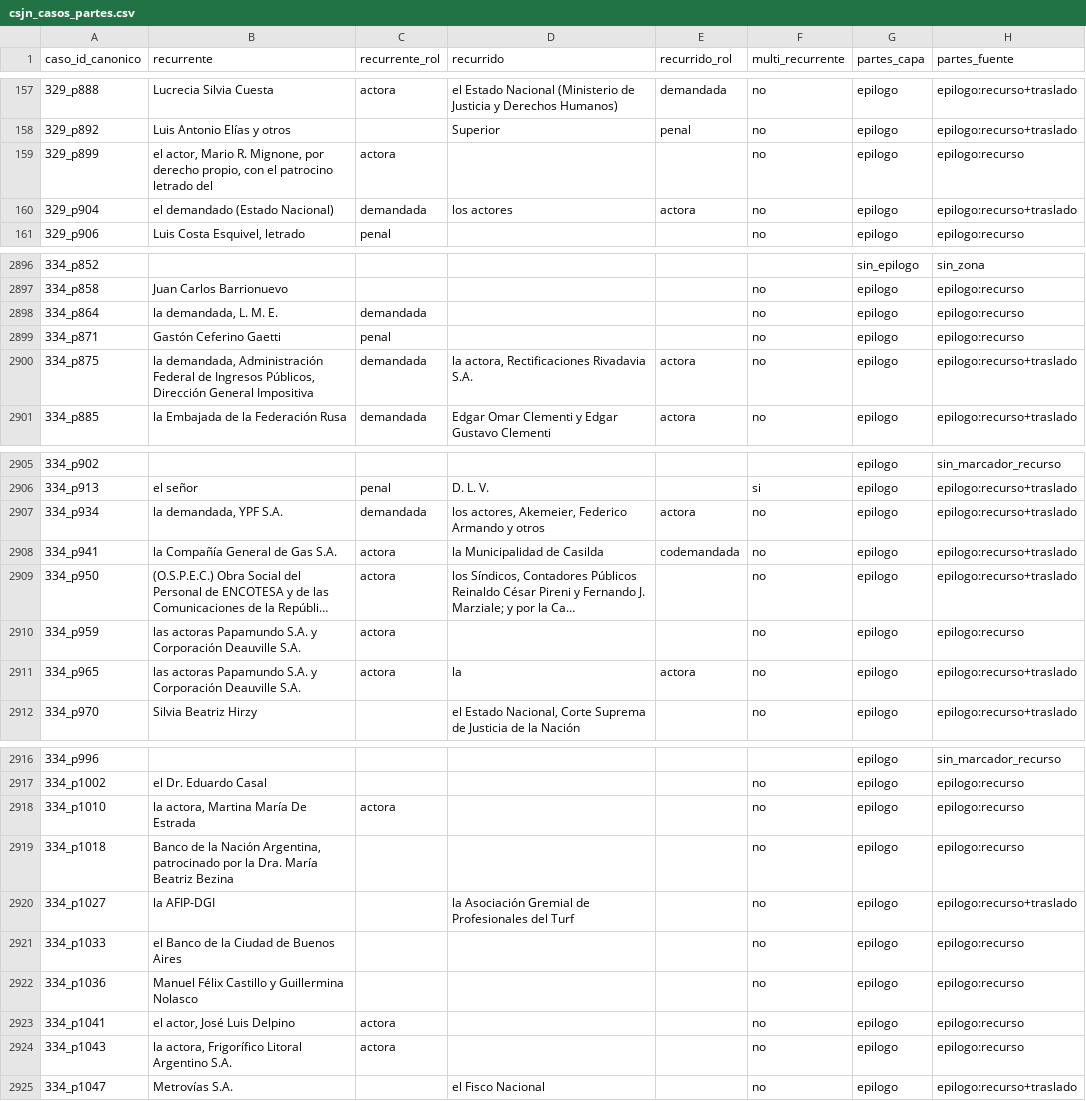
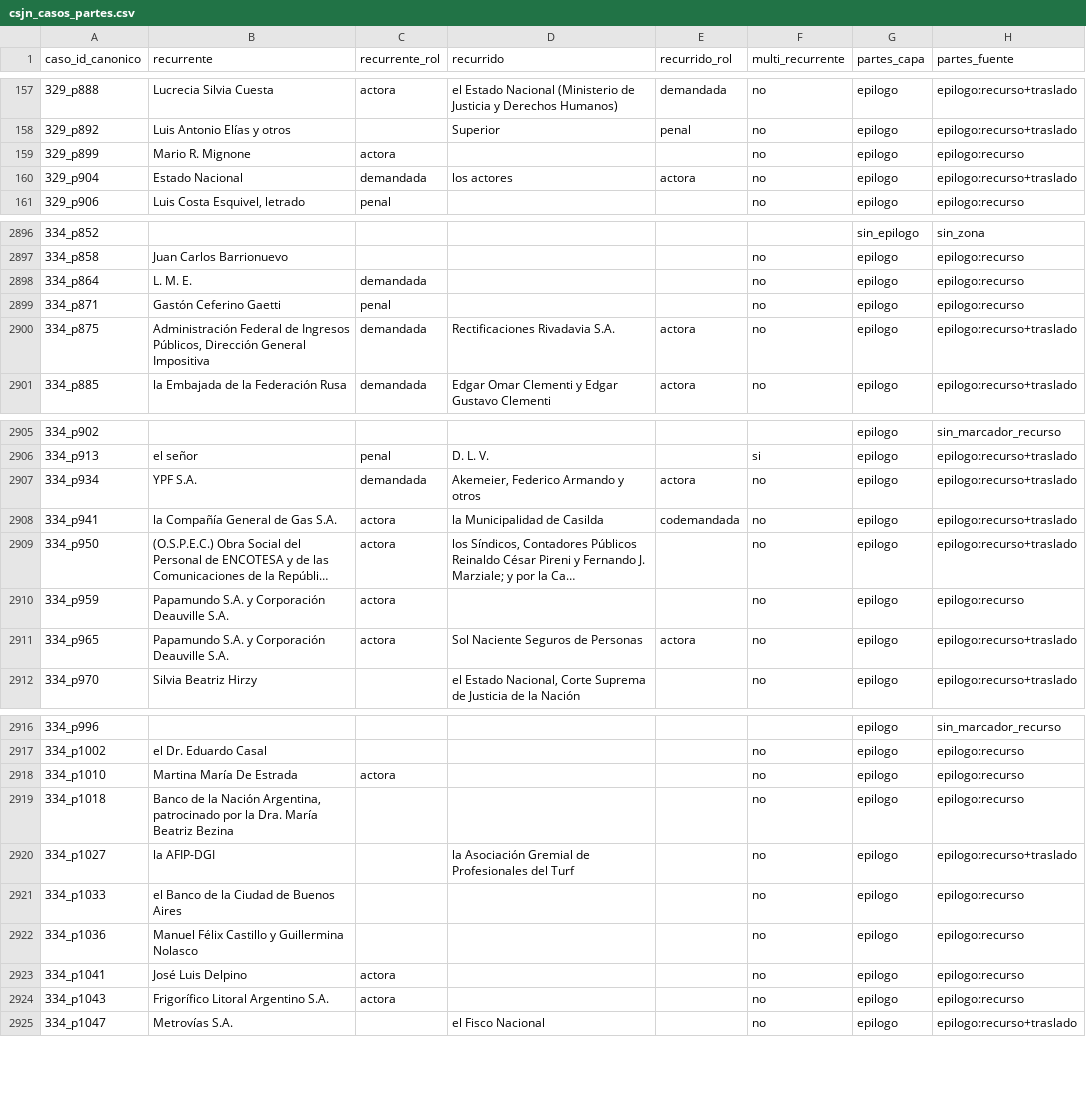
Before and after one commit to guillee1010/corpus-csjn, a CSV file: output/parser/csjn_casos_partes.csv, drawn as a sheet; only a part is shown, gaps mark what is left out; long unchanged cells end in …; the diff covers the shown part only; the diff names each change by its address in the sheet, - before the commit and + after, or states it on an @@ line.

Commit message:
partes v0.14: handler de inversion (bump 1) - 146 recurrente recuperados, 0 PIERDE, 0 cambio de metrica (H162)

```diff
--- a/output/parser/csjn_casos_partes.csv
+++ b/output/parser/csjn_casos_partes.csv
-B159 (recurrente): el actor, Mario R. Mignone, por derecho propio, con el patrocino letrado del
+B159 (recurrente): Mario R. Mignone
-B160 (recurrente): el demandado (Estado Nacional)
+B160 (recurrente): Estado Nacional
-B2898 (recurrente): la demandada, L. M. E.
+B2898 (recurrente): L. M. E.
-B2900 (recurrente): la demandada, Administración Federal…
+B2900 (recurrente): Administración Federal…
-D2900 (recurrido): la actora, Rectificaciones Rivadavia S.A.
+D2900 (recurrido): Rectificaciones Rivadavia S.A.
-B2907 (recurrente): la demandada, YPF S.A.
+B2907 (recurrente): YPF S.A.
-D2907 (recurrido): los actores, Akemeier, Federico Armando y otros
+D2907 (recurrido): Akemeier, Federico Armando y otros
-B2910:B2911 (recurrente): las actoras Papamundo S.A.…
+B2910:B2911 (recurrente): Papamundo S.A.…
-D2911 (recurrido): la
+D2911 (recurrido): Sol Naciente Seguros de Personas
-B2918 (recurrente): la actora, Martina María De Estrada
+B2918 (recurrente): Martina María De Estrada
-B2923 (recurrente): el actor, José Luis Delpino
+B2923 (recurrente): José Luis Delpino
-B2924 (recurrente): la actora, Frigorífico Litoral Argentino S.A.
+B2924 (recurrente): Frigorífico Litoral Argentino S.A.
```
Also changed, not shown: 163 edited cells elsewhere in this file, 2 other files.
